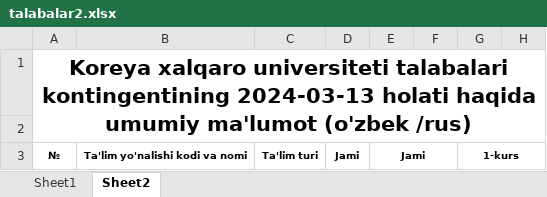
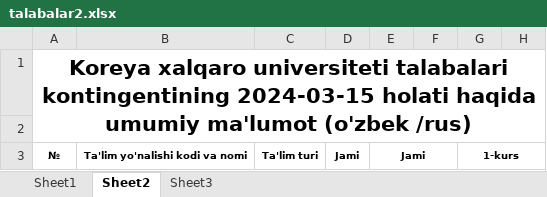
Before and after one commit to jiyloniy/contingent2, an Excel workbook: talabalar2.xlsx, sheet Sheet2, drawn as a sheet; only a part is shown; values as stored, in another font and other column widths than the file's, no borders; the diff names each change by its address in the sheet, - before the commit and + after, or states it on an @@ line.

```diff
--- a/talabalar2.xlsx (sheet Sheet2)
+++ b/talabalar2.xlsx (sheet Sheet2)
+sheet tab: Sheet3
-A1: …talabalari kontingentining 2024-03-13 holati haqida…
+A1: …talabalari kontingentining 2024-03-15 holati haqida…
```
Also changed, not shown: sheet Sheet1, talabalar.xlsx, 7 other files.
